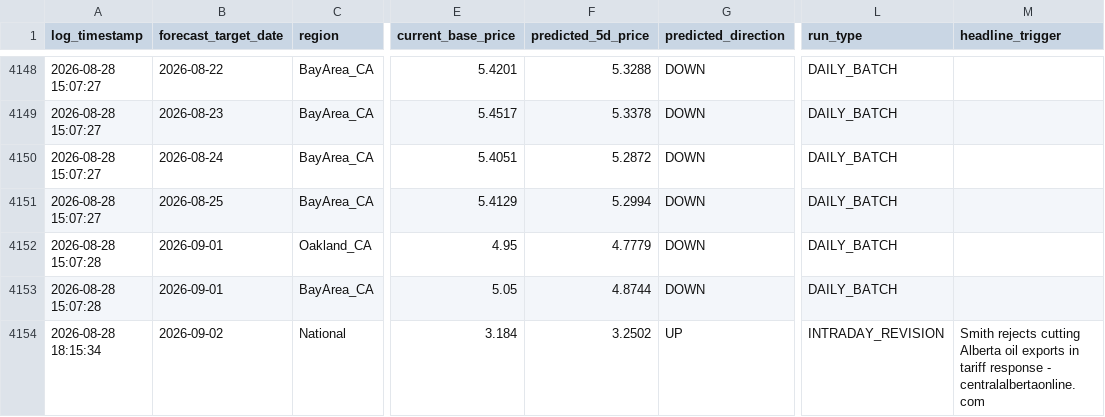
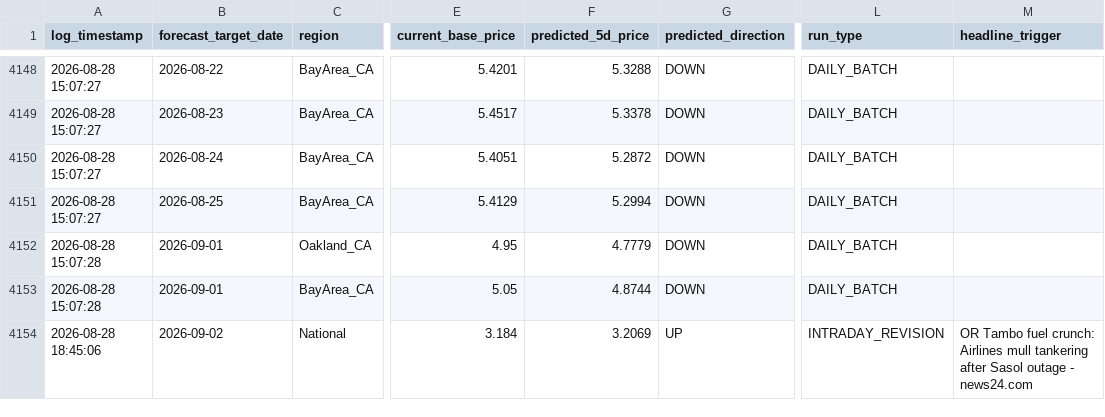
Before and after one commit to KoshiirRa/midgley, a CSV file: data/prediction_history.csv, drawn as a sheet; only a part is shown, gaps mark what is left out; the diff names each change by its address in the sheet, - before the commit and + after, or states it on an @@ line.

```diff
--- a/data/prediction_history.csv
+++ b/data/prediction_history.csv
-A4154 (log_timestamp): 2026-08-28 18:15:34
+A4154 (log_timestamp): 2026-08-28 18:45:06
-F4154 (predicted_5d_price): 3.2502
+F4154 (predicted_5d_price): 3.2069
-M4154 (headline_trigger): Smith rejects cutting Alberta oil exports in tariff response - centralalbertaonline.com
+M4154 (headline_trigger): OR Tambo fuel crunch: Airlines mull tankering after Sasol outage - news24.com
```
Also changed, not shown: 6 other files.
